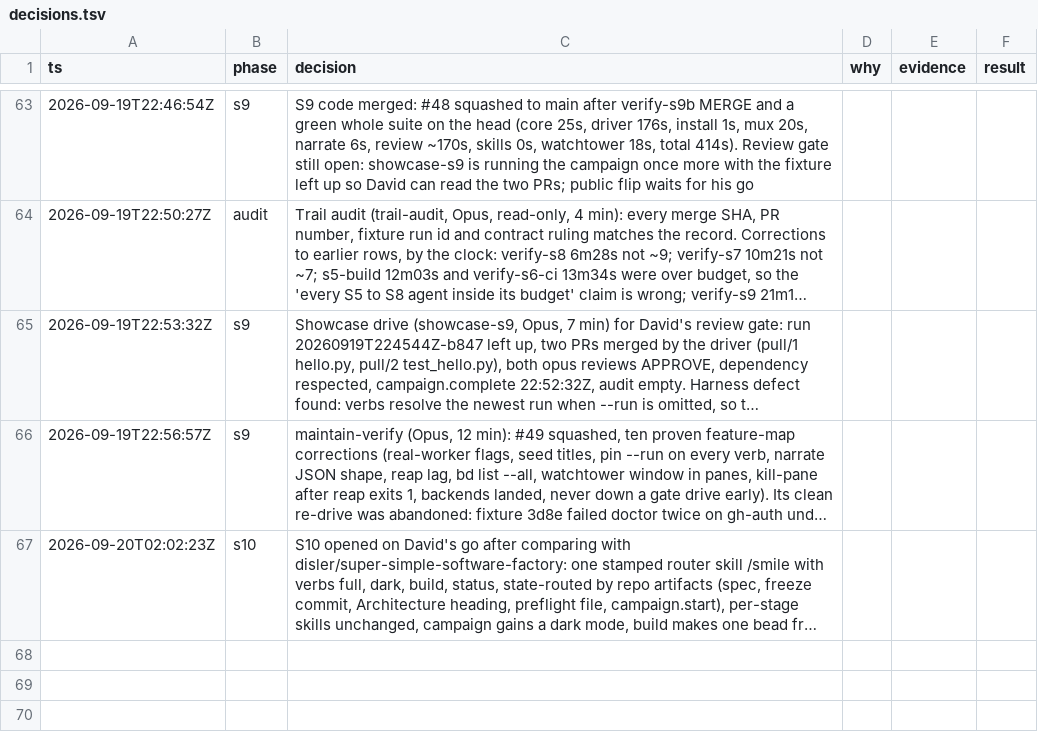
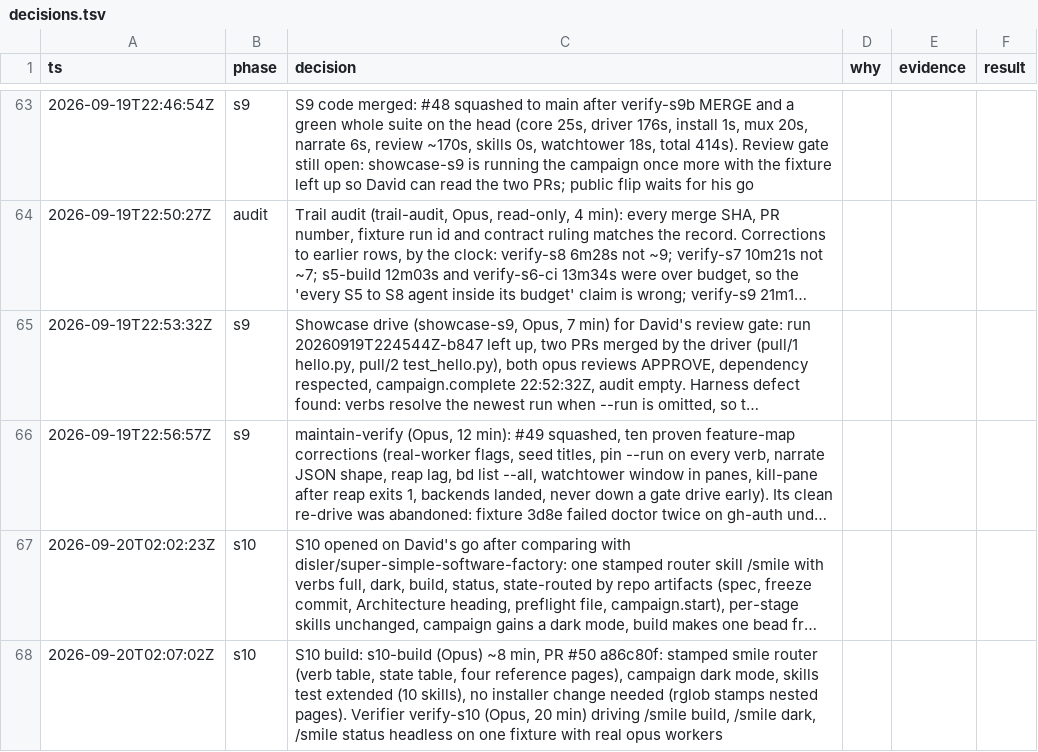
Before and after one commit to DavidChen-006/smile-software-factory, a TSV file: docs/decisions.tsv, drawn as a sheet; only a part is shown, gaps mark what is left out; long unchanged cells end in …; the diff names each change by its address in the sheet, - before the commit and + after, or states it on an @@ line.

```diff
--- a/docs/decisions.tsv
+++ b/docs/decisions.tsv
+row 68: 2026-09-20T02:07:02Z | s10 | S10 build: s10-build (Opus) ~8 min, PR #50 a86c80f: stamped smile router (verb table, state table, four reference pages), campaign dark mode, skills test extended (10 skills), no installer change needed (rglob stamps nested pages). Verifier verify-s10 (Opus, 20 min) driving /smile build, /smile dark, /smile status headless on one fixture with real opus workers
```
